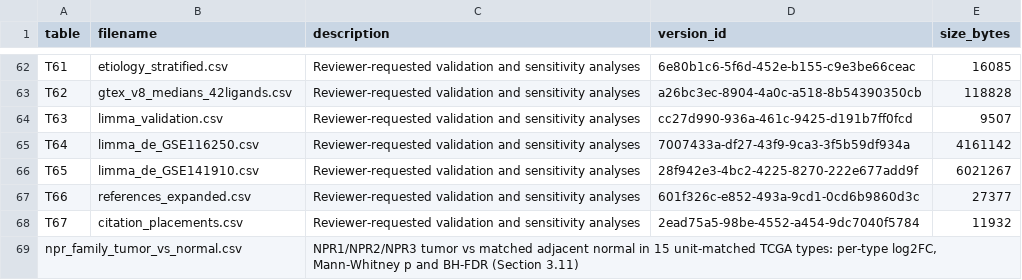
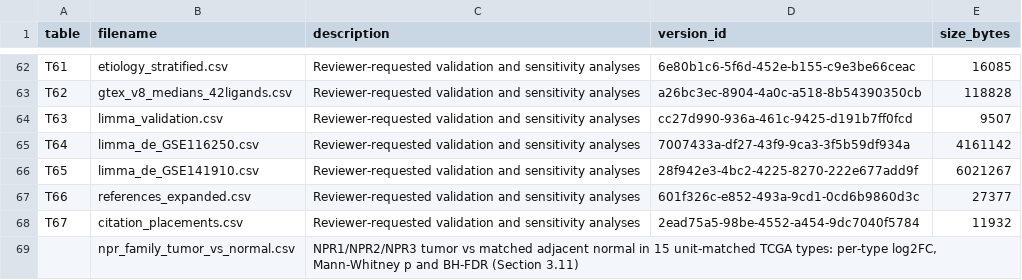
Before and after one commit to nav92061/hf-crosstalk, a CSV file: results/tables/TABLE_INDEX.csv, drawn as a sheet; only a part is shown, gaps mark what is left out.

```diff
--- a/results/tables/TABLE_INDEX.csv
+++ b/results/tables/TABLE_INDEX.csv
@@ -68,2 +68,2 @@ T66,references_expanded.csv,Reviewer-requested validation and sensitivity analys
 T67,citation_placements.csv,Reviewer-requested validation and sensitivity analyses,2ead75a5-98be-4552-a454-9dc7040f5784,11932
-npr_family_tumor_vs_normal.csv,,"NPR1/NPR2/NPR3 tumor vs matched adjacent normal in 15 unit-matched TCGA types: per-type log2FC, Mann-Whitney p and BH-FDR (Section 3.11)",,
+,npr_family_tumor_vs_normal.csv,"NPR1/NPR2/NPR3 tumor vs matched adjacent normal in 15 unit-matched TCGA types: per-type log2FC, Mann-Whitney p and BH-FDR (Section 3.11)",,
```
Also changed, not shown: results/tables/FIGURE_INDEX.csv, 24 other files.
